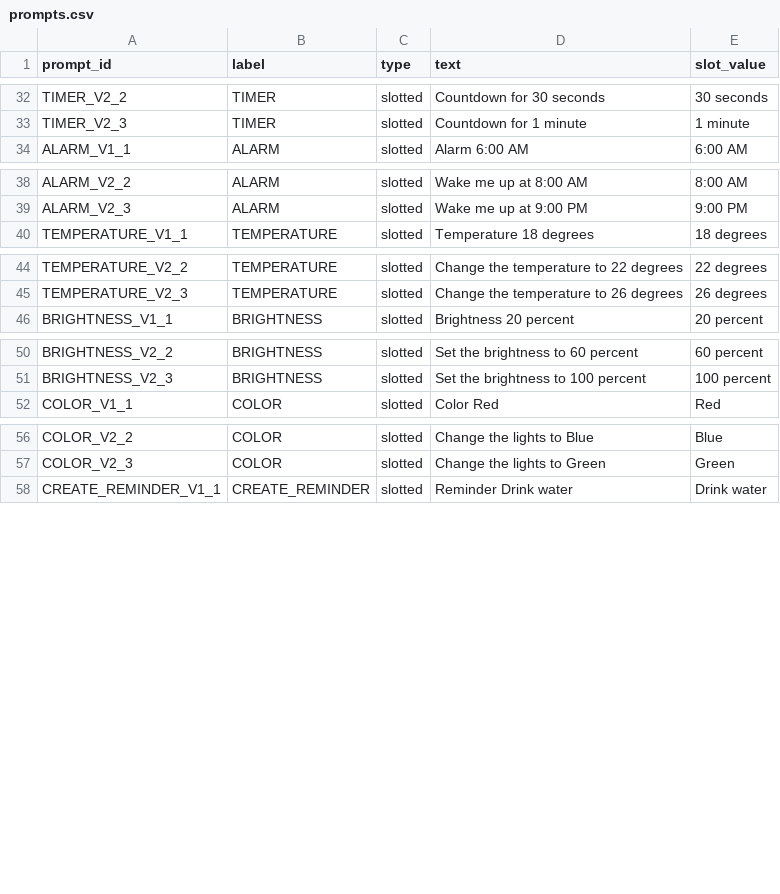
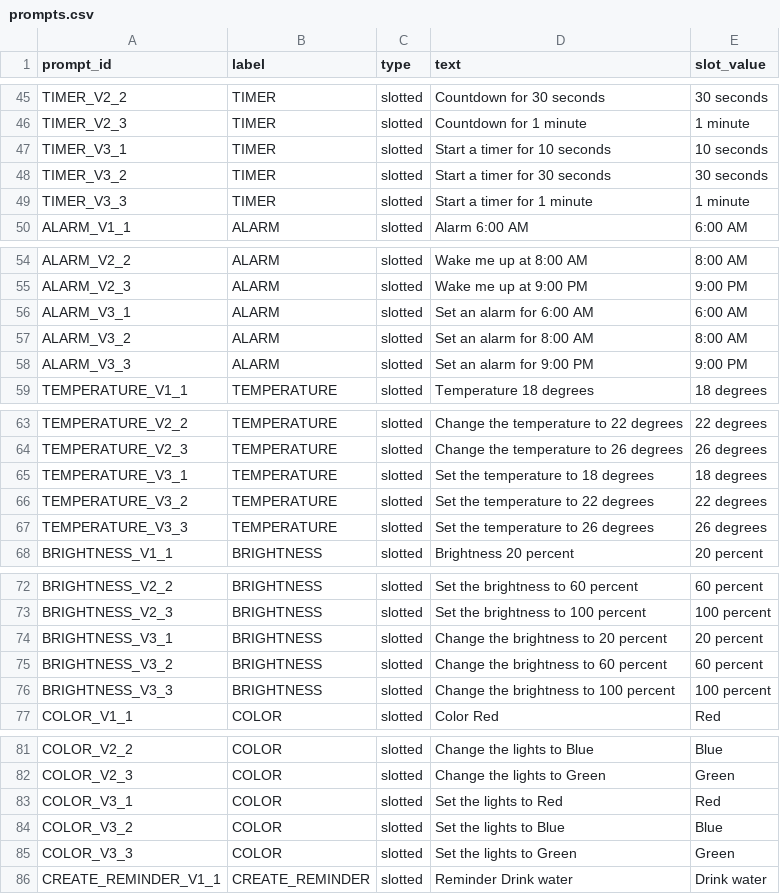
Before and after one commit to ayla011/ai231-me2-voice-data, a CSV file: schema/prompts.csv, drawn as a sheet; only a part is shown, gaps mark what is left out; the diff covers the shown part only; the diff names each change by its address in the sheet, - before the commit and + after, or states it on an @@ line.

```diff
--- a/schema/prompts.csv
+++ b/schema/prompts.csv
+row 47: TIMER_V3_1 | TIMER | slotted | Start a timer for 10 seconds | 10 seconds
+row 48: TIMER_V3_2 | TIMER | slotted | Start a timer for 30 seconds | 30 seconds
+row 49: TIMER_V3_3 | TIMER | slotted | Start a timer for 1 minute | 1 minute
+row 56: ALARM_V3_1 | ALARM | slotted | Set an alarm for 6:00 AM | 6:00 AM
+row 57: ALARM_V3_2 | ALARM | slotted | Set an alarm for 8:00 AM | 8:00 AM
+row 58: ALARM_V3_3 | ALARM | slotted | Set an alarm for 9:00 PM | 9:00 PM
+row 65: TEMPERATURE_V3_1 | TEMPERATURE | slotted | Set the temperature to 18 degrees | 18 degrees
+row 66: TEMPERATURE_V3_2 | TEMPERATURE | slotted | Set the temperature to 22 degrees | 22 degrees
+row 67: TEMPERATURE_V3_3 | TEMPERATURE | slotted | Set the temperature to 26 degrees | 26 degrees
+row 74: BRIGHTNESS_V3_1 | BRIGHTNESS | slotted | Change the brightness to 20 percent | 20 percent
+row 75: BRIGHTNESS_V3_2 | BRIGHTNESS | slotted | Change the brightness to 60 percent | 60 percent
+row 76: BRIGHTNESS_V3_3 | BRIGHTNESS | slotted | Change the brightness to 100 percent | 100 percent
+row 83: COLOR_V3_1 | COLOR | slotted | Set the lights to Red | Red
+row 84: COLOR_V3_2 | COLOR | slotted | Set the lights to Blue | Blue
+row 85: COLOR_V3_3 | COLOR | slotted | Set the lights to Green | Green
```
Also changed, not shown: 16 added rows elsewhere in this file, 2 other files.
